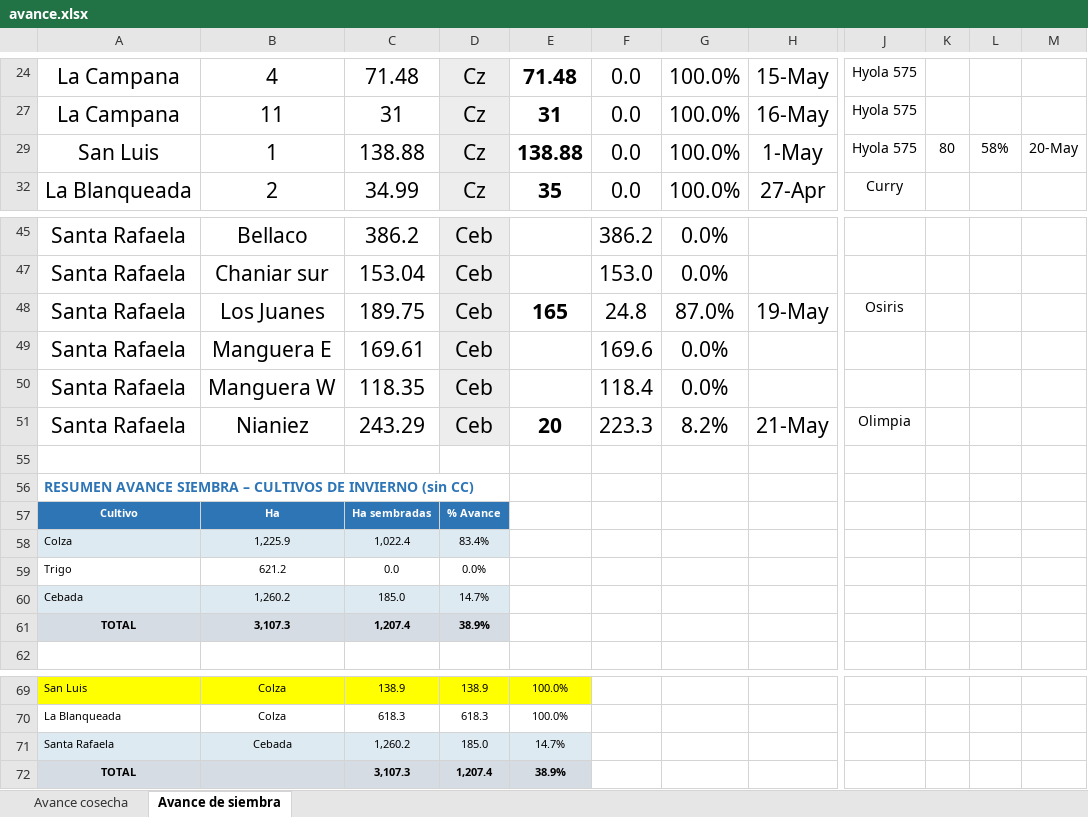
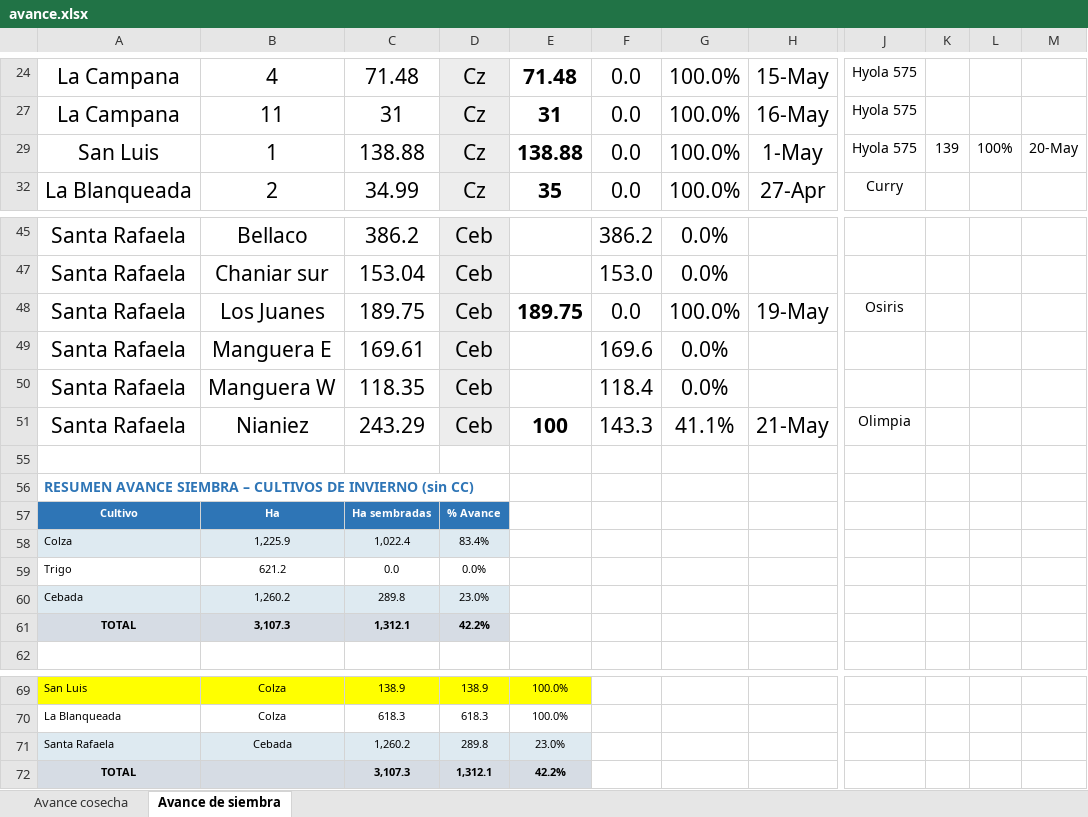
Before and after one commit to CeibosGroup/Avances-Lit.-Norte, an Excel workbook: avance.xlsx, sheet Avance de siembra, drawn as a sheet; only a part is shown, gaps mark what is left out; values as stored, in another font and other column widths than the file's, no borders; the diff names each change by its address in the sheet, - before the commit and + after, or states it on an @@ line.

```diff
--- a/avance.xlsx (sheet Avance de siembra)
+++ b/avance.xlsx (sheet Avance de siembra)
-K29: 80
+K29: 139
-L29: 58%
+L29: 100%
-E48: 165
+E48: 189.75
-F48: 24.8
+F48: 0.0
-G48: 87.0%
+G48: 100.0%
-E51: 20
+E51: 100
-F51: 223.3
+F51: 143.3
-G51: 8.2%
+G51: 41.1%
-C60: 185.0
+C60: 289.8
-D60: 14.7%
+D60: 23.0%
-C61: 1,207.4
+C61: 1,312.1
-D61: 38.9%
+D61: 42.2%
-D71: 185.0
+D71: 289.8
-E71: 14.7%
+E71: 23.0%
-D72: 1,207.4
+D72: 1,312.1
-E72: 38.9%
+E72: 42.2%
```
Also changed, not shown: sheet Avance cosecha.
